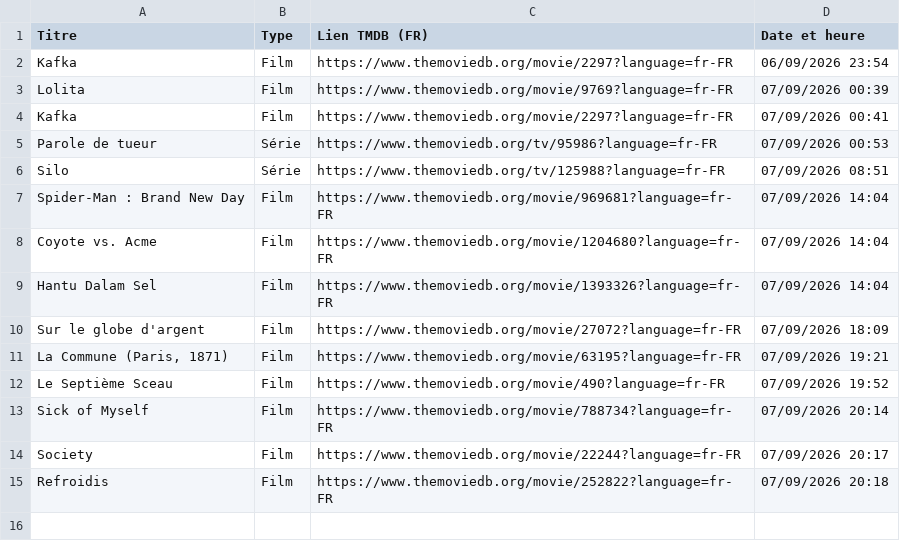
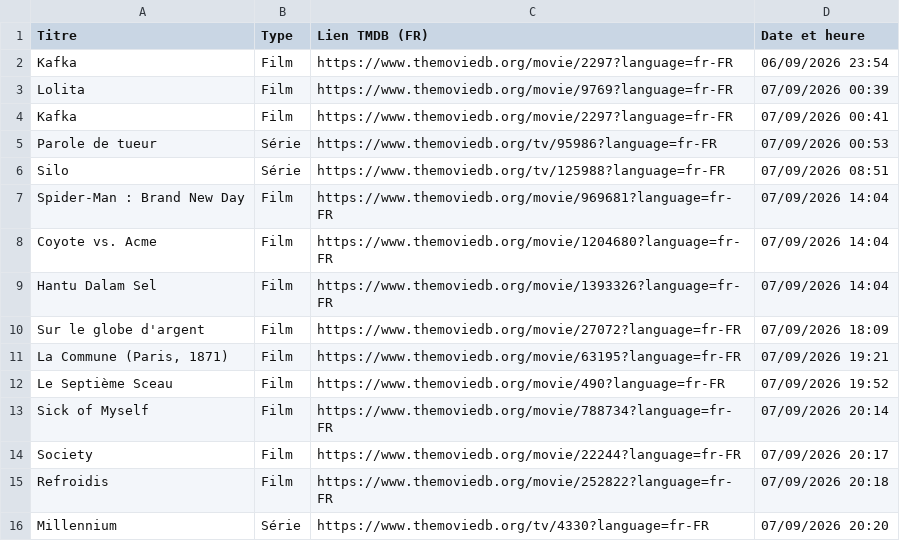
Before and after one commit to BoraGooum/TMData_Bot, a CSV file: historique.csv, drawn as a sheet.

```diff
--- a/historique.csv
+++ b/historique.csv
@@ -15 +15,2 @@ Society,Film,https://www.themoviedb.org/movie/22244?language=fr-FR,07/09/2026 20
 Refroidis,Film,https://www.themoviedb.org/movie/252822?language=fr-FR,07/09/2026 20:18
+Millennium,Série,https://www.themoviedb.org/tv/4330?language=fr-FR,07/09/2026 20:20
```
